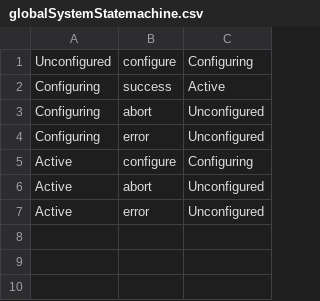
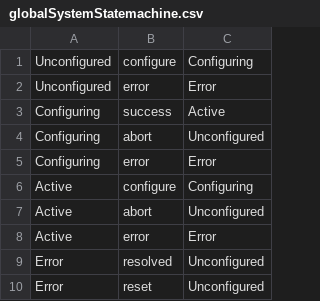
Before and after one commit to dbruins/ECS, a CSV file: globalSystemStatemachine.csv, drawn as a sheet.

Commit message:
-Front-End + Database for configTag select(Todo Backend) -fixed endlessloop in sendUpdate in Detectorcontroller if an error occurs -some cleanup -Subsystem Messages (e.g. monitoring messages from DCS) are now received on commandsocket instead of updatesocket -Error states/transitions + reset now also on Global Systems

```diff
--- a/globalSystemStatemachine.csv
+++ b/globalSystemStatemachine.csv
@@ -1,7 +1,10 @@
 Unconfigured,configure,Configuring
+Unconfigured,error,Error
 Configuring,success,Active
 Configuring,abort,Unconfigured
-Configuring,error,Unconfigured
+Configuring,error,Error
 Active,configure,Configuring
 Active,abort,Unconfigured
-Active,error,Unconfigured
+Active,error,Error
+Error,resolved,Unconfigured
+Error,reset,Unconfigured
```
Also changed, not shown: globalSystemStatemachine+.csv, 26 other files.
